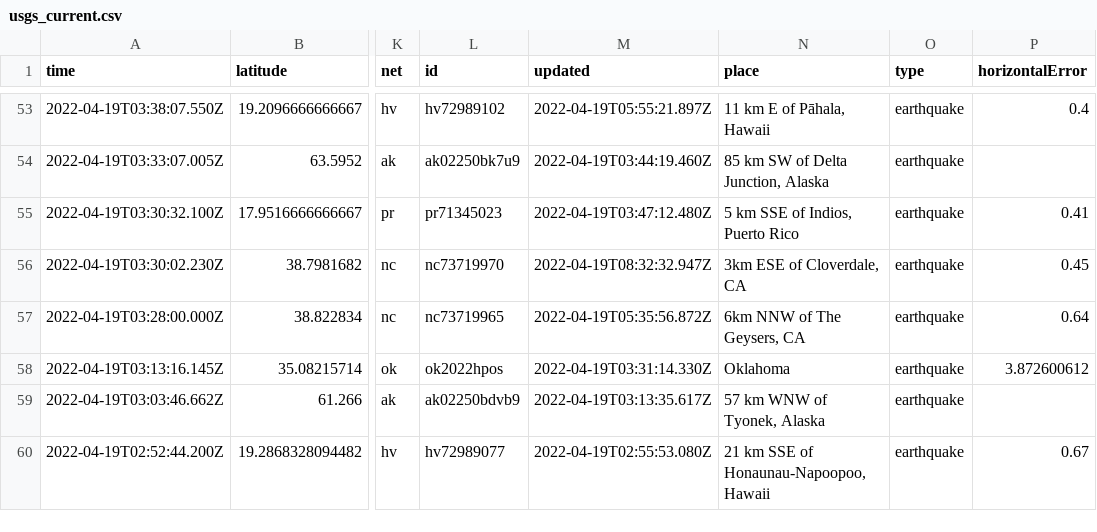
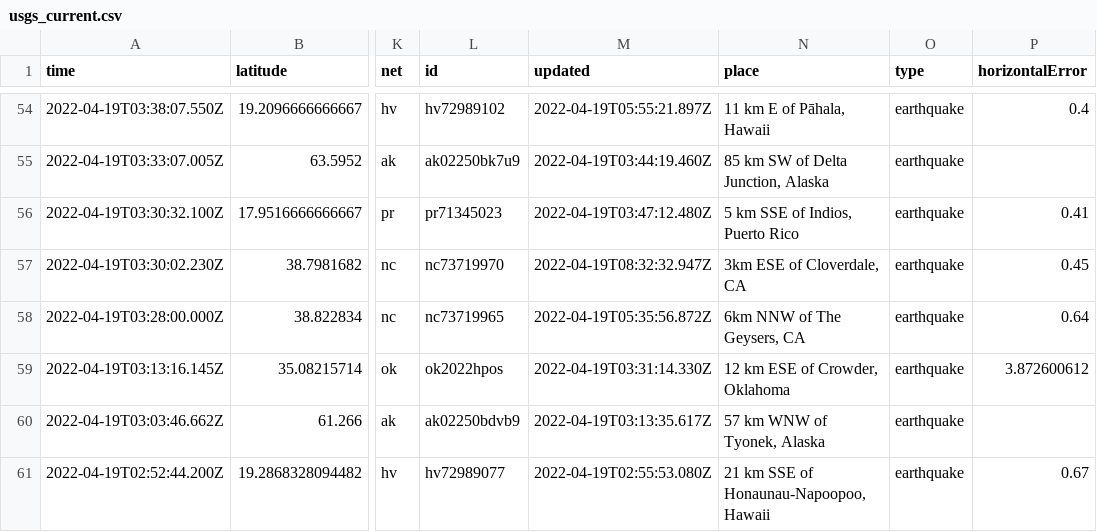
Before and after one commit to cveltri/my-data-robot, a CSV file: usgs_current.csv, drawn as a sheet; only a part is shown, gaps mark what is left out; addresses are those after the commit; the diff covers the shown part only; the diff names each change by its address in the sheet, - before the commit and + after, or states it on an @@ line.

```diff
--- a/usgs_current.csv
+++ b/usgs_current.csv
-N59 (place): Oklahoma
+N59 (place): 12 km ESE of Crowder, Oklahoma
```
Also changed, not shown: 1 added row, 3 removed rows and 7 edited cells elsewhere in this file.
